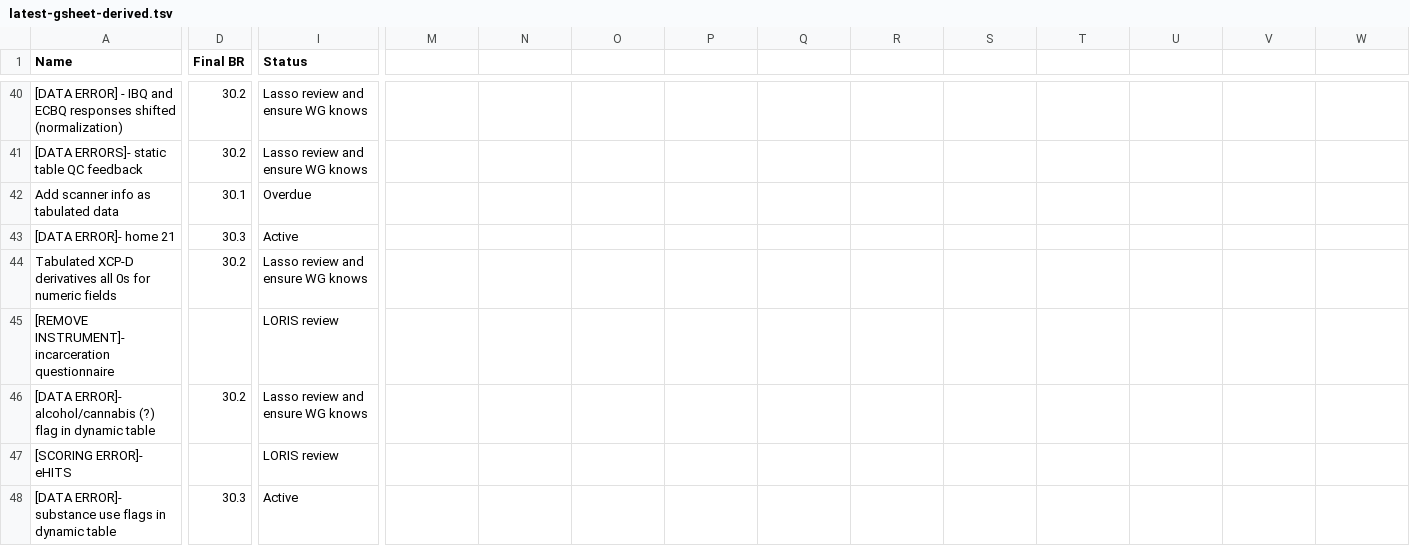
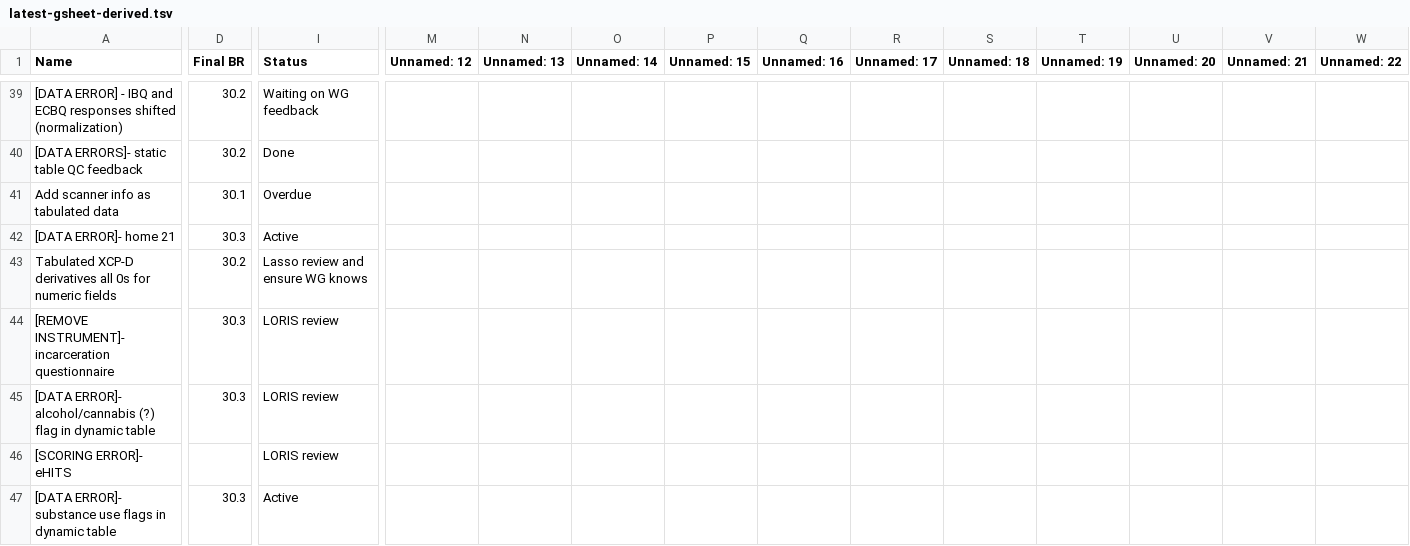
Before and after one commit to DCAN-Labs/hbcd-docs-internal, a TSV file: tools/data/latest-gsheet-derived.tsv, drawn as a sheet; only a part is shown, gaps mark what is left out; addresses are those after the commit; the diff covers the shown part only; the diff names each change by its address in the sheet, - before the commit and + after, or states it on an @@ line.

```diff
--- a/tools/data/latest-gsheet-derived.tsv
+++ b/tools/data/latest-gsheet-derived.tsv
-M1: (empty)
+M1: Unnamed: 12
-N1: (empty)
+N1: Unnamed: 13
-O1: (empty)
+O1: Unnamed: 14
-P1: (empty)
+P1: Unnamed: 15
-Q1: (empty)
+Q1: Unnamed: 16
-R1: (empty)
+R1: Unnamed: 17
-S1: (empty)
+S1: Unnamed: 18
-T1: (empty)
+T1: Unnamed: 19
-U1: (empty)
+U1: Unnamed: 20
-V1: (empty)
+V1: Unnamed: 21
-W1: (empty)
+W1: Unnamed: 22
-I39 (Status): Lasso review and ensure WG knows
+I39 (Status): Waiting on WG feedback
-I40 (Status): Lasso review and ensure WG knows
+I40 (Status): Done
-D44 (Final BR): (empty)
+D44 (Final BR): 30.3
-D45 (Final BR): 30.2
+D45 (Final BR): 30.3
-I45 (Status): Lasso review and ensure WG knows
+I45 (Status): LORIS review
```
Also changed, not shown: 1 added row, 4 removed rows and 45 edited cells elsewhere in this file, 2 other files.
